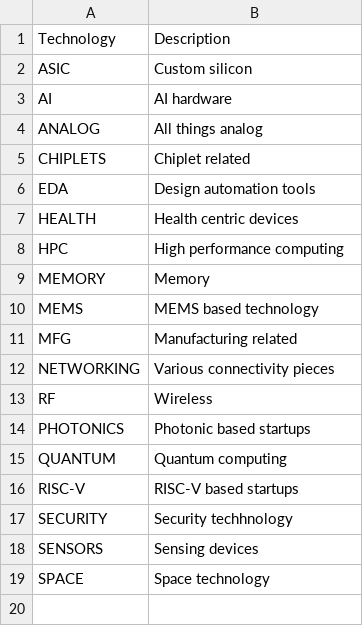
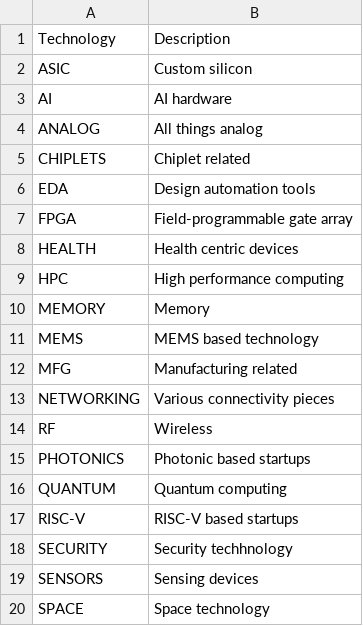
Before and after one commit to aolofsson/awesome-semiconductor-startups, a CSV file: technologies.csv, drawn as a sheet; the diff names each change by its address in the sheet, - before the commit and + after, or states it on an @@ line.

Commit message:
Add FPGA to technologies
This way we eliminate the last four Technology field warnings.

Signed-off-by: Andreas Färber <afaerber@suse.de>

```diff
--- a/technologies.csv
+++ b/technologies.csv
+row 7: FPGA | Field-programmable gate array
```
Also changed, not shown: 1 other file.
